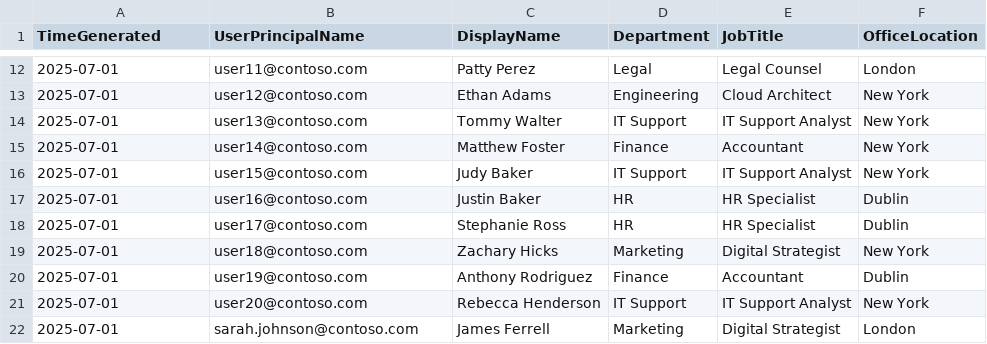
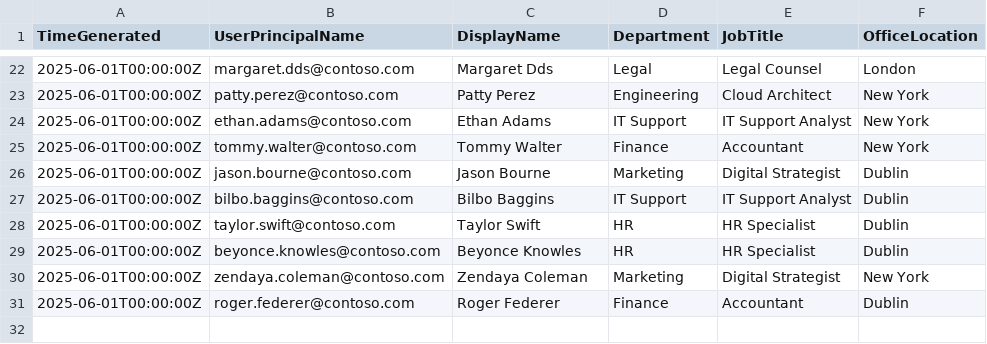
Before and after one commit to BSOL-Joe/KQL_Tables, a CSV file: IdentityInfo.csv, drawn as a sheet; only a part is shown, gaps mark what is left out; the diff covers the shown part only.

Commit message:
Add files via upload
Uploaded python script used to generate log data.

Each script references the IdentityInfo.csv file to pull user information

```diff
--- a/IdentityInfo.csv
+++ b/IdentityInfo.csv
@@ -12,11 +22,10 @@ TimeGenerated,UserPrincipalName,DisplayName,Department,JobTitle,OfficeLocation
-2025-07-01,user11@contoso.com,Patty Perez,Legal,Legal Counsel,London
-2025-07-01,user12@contoso.com,Ethan Adams,Engineering,Cloud Architect,New York
-2025-07-01,user13@contoso.com,Tommy Walter,IT Support,IT Support Analyst,New York
-2025-07-01,user14@contoso.com,Matthew Foster,Finance,Accountant,New York
-2025-07-01,user15@contoso.com,Judy Baker,IT Support,IT Support Analyst,New York
-2025-07-01,user16@contoso.com,Justin Baker,HR,HR Specialist,Dublin
-2025-07-01,user17@contoso.com,Stephanie Ross,HR,HR Specialist,Dublin
-2025-07-01,user18@contoso.com,Zachary Hicks,Marketing,Digital Strategist,New York
-2025-07-01,user19@contoso.com,Anthony Rodriguez,Finance,Accountant,Dublin
-2025-07-01,user20@contoso.com,Rebecca Henderson,IT Support,IT Support Analyst,New York
-2025-07-01,sarah.johnson@contoso.com,James Ferrell,Marketing,Digital Strategist,London
+2025-06-01T00:00:00Z,margaret.dds@contoso.com,Margaret Dds,Legal,Legal Counsel,London
+2025-06-01T00:00:00Z,patty.perez@contoso.com,Patty Perez,Engineering,Cloud Architect,New York
+2025-06-01T00:00:00Z,ethan.adams@contoso.com,Ethan Adams,IT Support,IT Support Analyst,New York
+2025-06-01T00:00:00Z,tommy.walter@contoso.com,Tommy Walter,Finance,Accountant,New York
+2025-06-01T00:00:00Z,jason.bourne@contoso.com,Jason Bourne,Marketing,Digital Strategist,Dublin
+2025-06-01T00:00:00Z,bilbo.baggins@contoso.com,Bilbo Baggins,IT Support,IT Support Analyst,Dublin
+2025-06-01T00:00:00Z,taylor.swift@contoso.com,Taylor Swift,HR,HR Specialist,Dublin
+2025-06-01T00:00:00Z,beyonce.knowles@contoso.com,Beyonce Knowles,HR,HR Specialist,Dublin
+2025-06-01T00:00:00Z,zendaya.coleman@contoso.com,Zendaya Coleman,Marketing,Digital Strategist,New York
+2025-06-01T00:00:00Z,roger.federer@contoso.com,Roger Federer,Finance,Accountant,Dublin
```
Also changed, not shown: 10 added rows and 30 edited cells elsewhere in this file, 6 other files.
